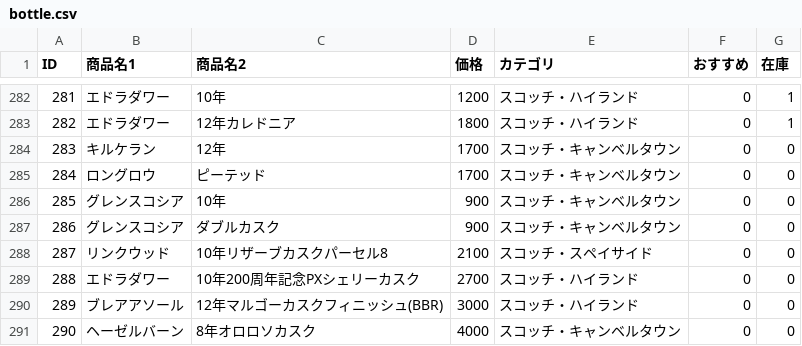
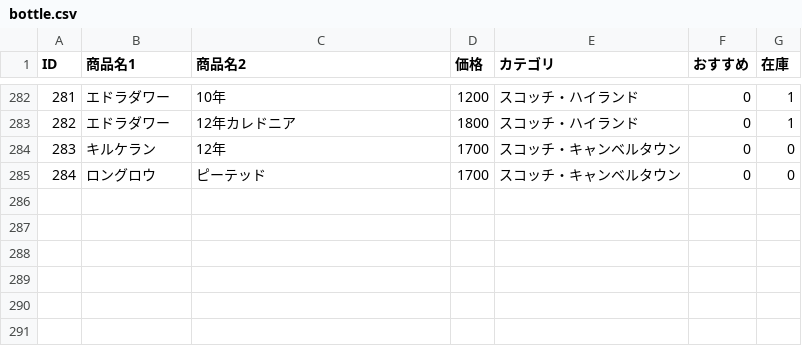
Before and after one commit to lm-toyohashi/lm-toyohashi.github.io, a CSV file: bottle.csv, drawn as a sheet; only a part is shown, gaps mark what is left out.

Commit message:
Update bottle.csv

```diff
--- a/bottle.csv
+++ b/bottle.csv
@@ -285,7 +285 @@ ID,商品名1,商品名2,価格,カテゴリ,おすすめ,在庫
 284,ロングロウ,ピーテッド,1700,スコッチ・キャンベルタウン,0,0
-285,グレンスコシア,10年,900,スコッチ・キャンベルタウン,0,0
-286,グレンスコシア,ダブルカスク,900,スコッチ・キャンベルタウン,0,0
-287,リンクウッド,10年リザーブカスクパーセル8,2100,スコッチ・スペイサイド,0,0
-288,エドラダワー,10年200周年記念PXシェリーカスク,2700,スコッチ・ハイランド,0,0
-289,ブレアアソール,12年マルゴーカスクフィニッシュ(BBR),3000,スコッチ・ハイランド,0,0
-290,ヘーゼルバーン,8年オロロソカスク,4000,スコッチ・キャンベルタウン,0,0
```
